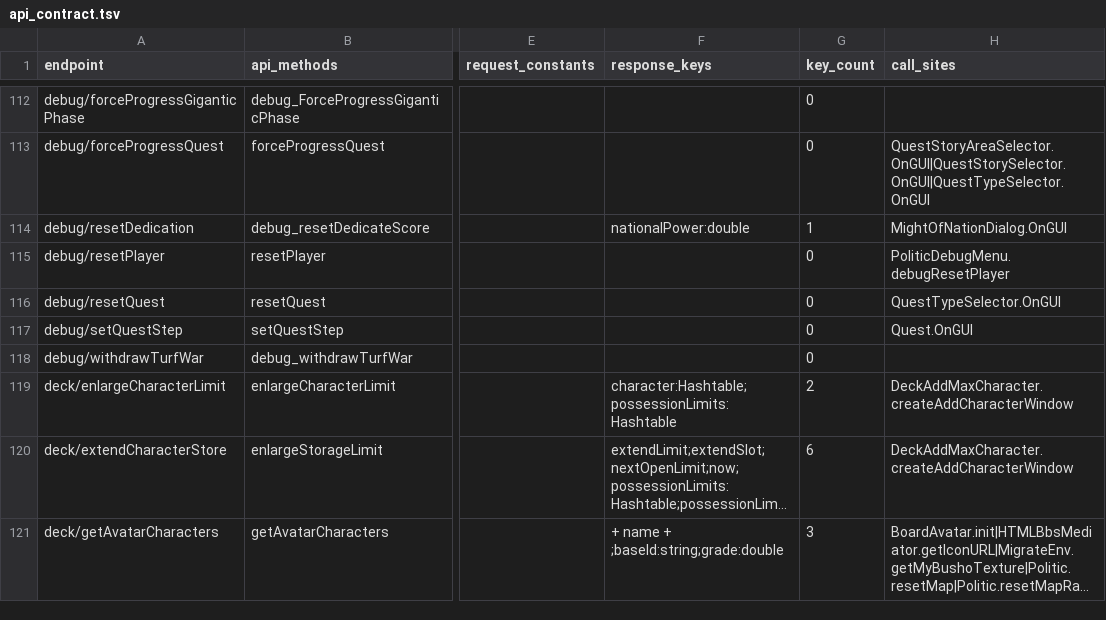
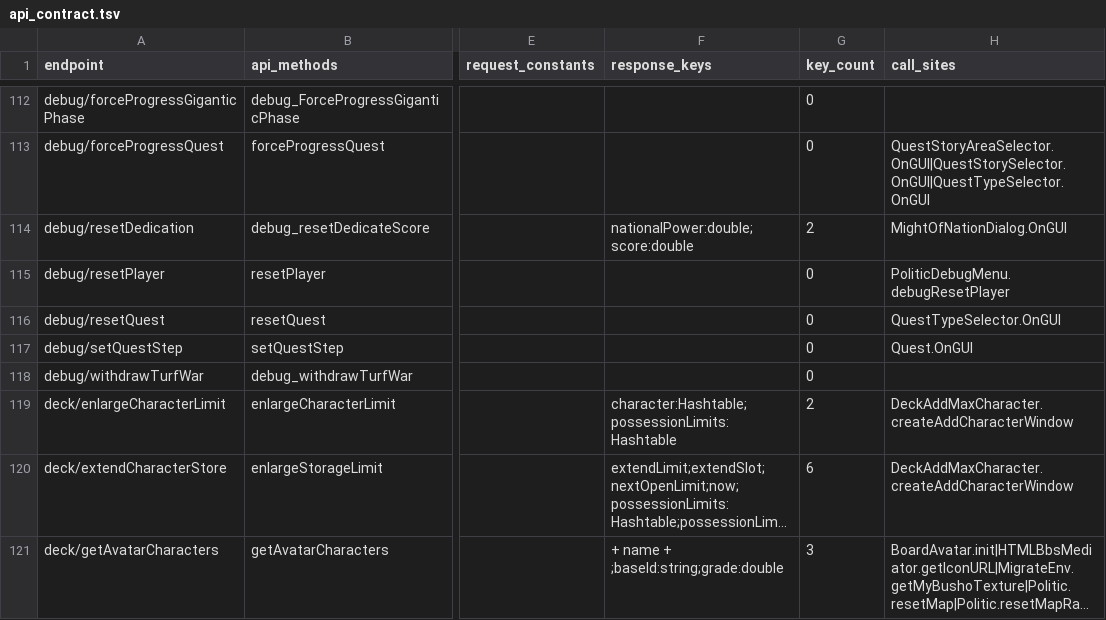
Before and after one commit to hcmjzq-png/onisoul-stub, a TSV file: docs/analysis/api_contract.tsv, drawn as a sheet; only a part is shown, gaps mark what is left out; long unchanged cells end in …; the diff names each change by its address in the sheet, - before the commit and + after, or states it on an @@ line.

```diff
--- a/docs/analysis/api_contract.tsv
+++ b/docs/analysis/api_contract.tsv
-F114 (response_keys): nationalPower:double
+F114 (response_keys): nationalPower:double;score:double
-G114 (key_count): 1
+G114 (key_count): 2
```
Also changed, not shown: docs/analysis/unguarded_gaps.tsv, docs/analysis/unguarded_gaps_verdicts.tsv, 9 other files.
